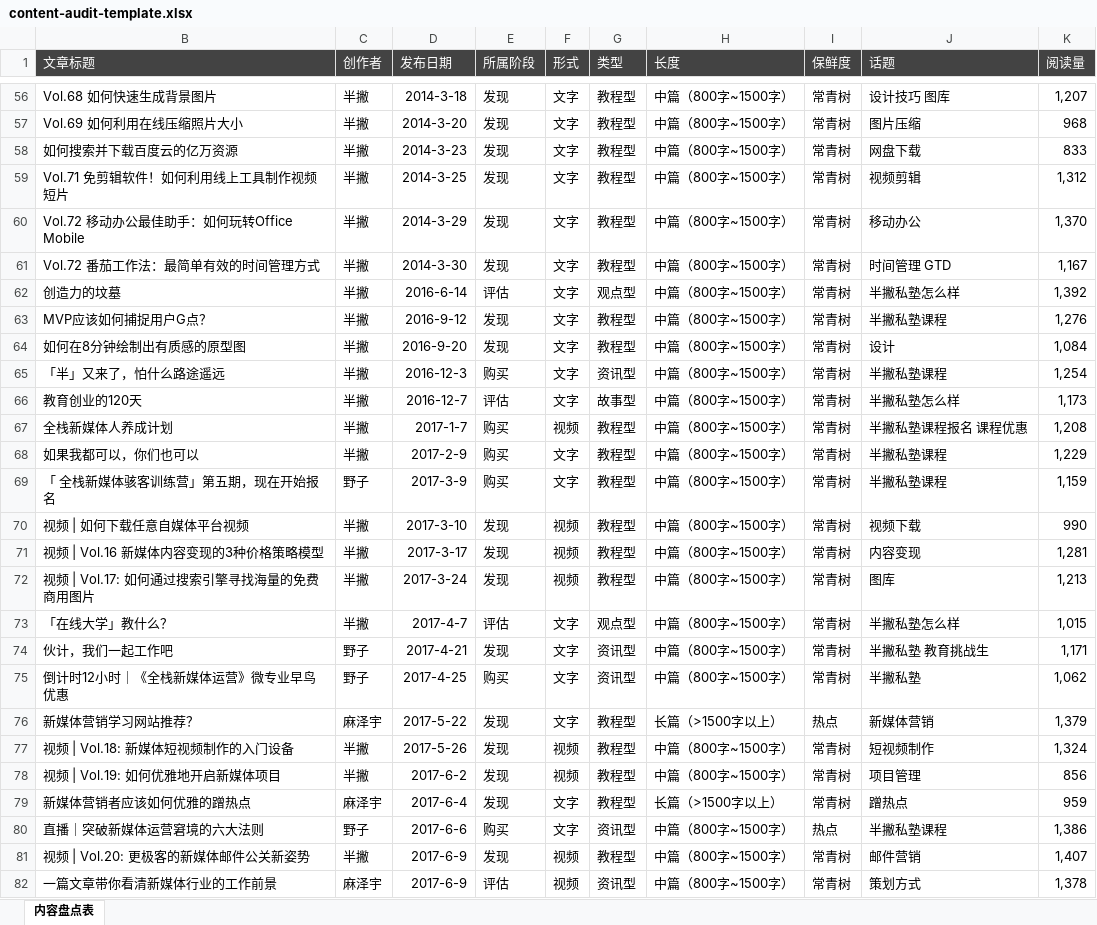
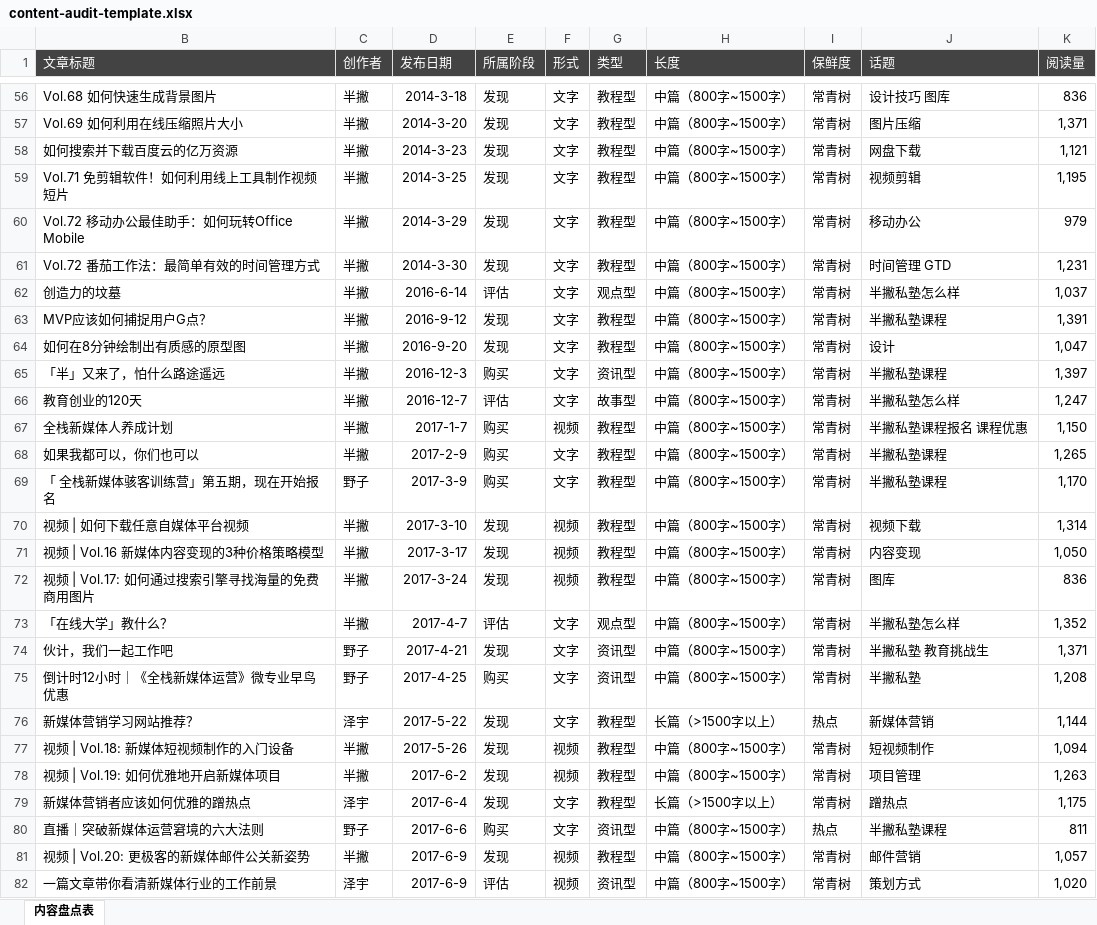
Before and after one commit to BPteach/MKG201-Exercise-FIles, an Excel workbook: content-audit-template.xlsx, sheet 内容盘点表, drawn as a sheet; only a part is shown, gaps mark what is left out; values as stored, in another font and other column widths than the file's, no borders; the diff covers the shown part only; the diff names each change by its address in the sheet, - before the commit and + after, or states it on an @@ line.

```diff
--- a/content-audit-template.xlsx (sheet 内容盘点表)
+++ b/content-audit-template.xlsx (sheet 内容盘点表)
-K56 (阅读量): 1,207
+K56 (阅读量): 836
-K57 (阅读量): 968
+K57 (阅读量): 1,371
-K58 (阅读量): 833
+K58 (阅读量): 1,121
-K59 (阅读量): 1,312
+K59 (阅读量): 1,195
-K60 (阅读量): 1,370
+K60 (阅读量): 979
-K61 (阅读量): 1,167
+K61 (阅读量): 1,231
-K62 (阅读量): 1,392
+K62 (阅读量): 1,037
-K63 (阅读量): 1,276
+K63 (阅读量): 1,391
-K64 (阅读量): 1,084
+K64 (阅读量): 1,047
-K65 (阅读量): 1,254
+K65 (阅读量): 1,397
-K66 (阅读量): 1,173
+K66 (阅读量): 1,247
-K67 (阅读量): 1,208
+K67 (阅读量): 1,150
-K68 (阅读量): 1,229
+K68 (阅读量): 1,265
-K69 (阅读量): 1,159
+K69 (阅读量): 1,170
-K70 (阅读量): 990
+K70 (阅读量): 1,314
-K71 (阅读量): 1,281
+K71 (阅读量): 1,050
-K72 (阅读量): 1,213
+K72 (阅读量): 836
-K73 (阅读量): 1,015
+K73 (阅读量): 1,352
-K74 (阅读量): 1,171
+K74 (阅读量): 1,371
-K75 (阅读量): 1,062
+K75 (阅读量): 1,208
-C76 (创作者): 麻泽宇
+C76 (创作者): 泽宇
-K76 (阅读量): 1,379
+K76 (阅读量): 1,144
-K77 (阅读量): 1,324
+K77 (阅读量): 1,094
-K78 (阅读量): 856
+K78 (阅读量): 1,263
-C79 (创作者): 麻泽宇
+C79 (创作者): 泽宇
-K79 (阅读量): 959
+K79 (阅读量): 1,175
-K80 (阅读量): 1,386
+K80 (阅读量): 811
-K81 (阅读量): 1,407
+K81 (阅读量): 1,057
-C82 (创作者): 麻泽宇
+C82 (创作者): 泽宇
-K82 (阅读量): 1,378
+K82 (阅读量): 1,020
```
Also changed, not shown: 87 edited cells elsewhere in this sheet, utm-tracking-template.xlsx, 2 other files.
